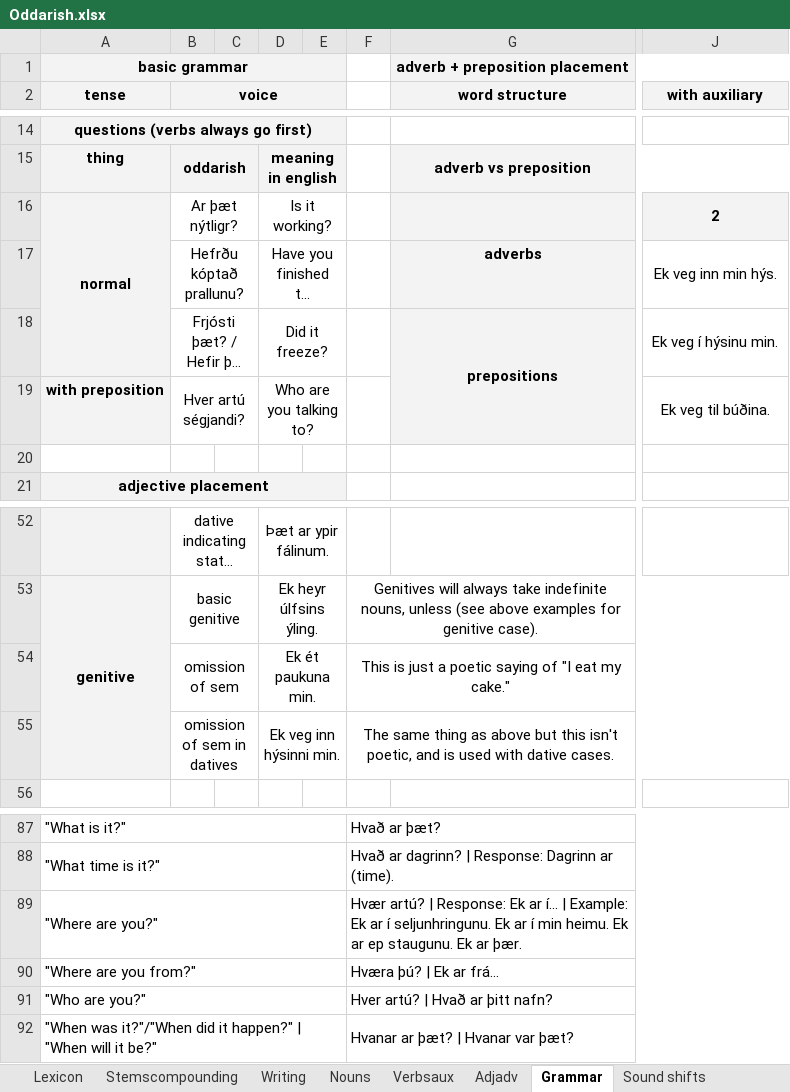
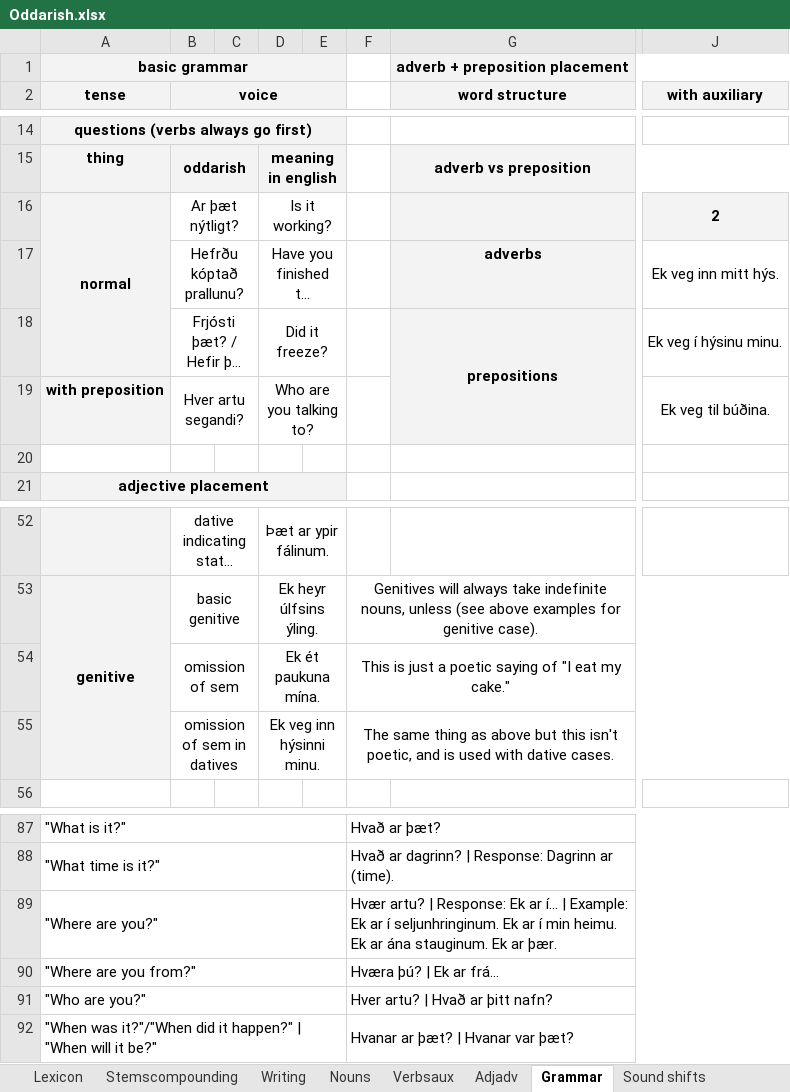
Before and after one commit to Oneo64/Aldraheimr, an Excel workbook: Literature/Languages/Oddarish.xlsx, sheet Grammar, drawn as a sheet; only a part is shown, gaps mark what is left out; long unchanged cells end in …; values as stored, in another font and other column widths than the file's, no borders; charts and pictures not drawn; the diff names each change by its address in the sheet, - before the commit and + after, or states it on an @@ line.

```diff
--- a/Literature/Languages/Oddarish.xlsx (sheet Grammar)
+++ b/Literature/Languages/Oddarish.xlsx (sheet Grammar)
-B16 (voice): Ar þæt nýtligr?
+B16 (voice): Ar þæt nýtligt?
-J17 (with auxiliary): Ek veg inn min hýs.
+J17 (with auxiliary): Ek veg inn mitt hýs.
-J18 (with auxiliary): Ek veg í hýsinu min.
+J18 (with auxiliary): Ek veg í hýsinu minu.
-B19 (voice): Hver artú ségjandi?
+B19 (voice): Hver artu segandi?
-D54: Ek ét paukuna min.
+D54: Ek ét paukuna mína.
-D55: Ek veg inn hýsinni min.
+D55: Ek veg inn hýsinni minu.
-F89: Hvær artú? | Response: Ek ar í... | Example: Ek ar í seljunhringunu. Ek ar í min heimu. Ek ar ep staugunu. Ek ar…
+F89: Hvær artu? | Response: Ek ar í... | Example: Ek ar í seljunhringinum. Ek ar í min heimu. Ek ar ána stauginum. Ek ar…
-F91: Hver artú? | Hvað ar þitt nafn?
+F91: Hver artu? | Hvað ar þitt nafn?
```
Also changed, not shown: sheet Lexicon, sheet Nouns, sheet Adjadv, formulas that keep their value.
